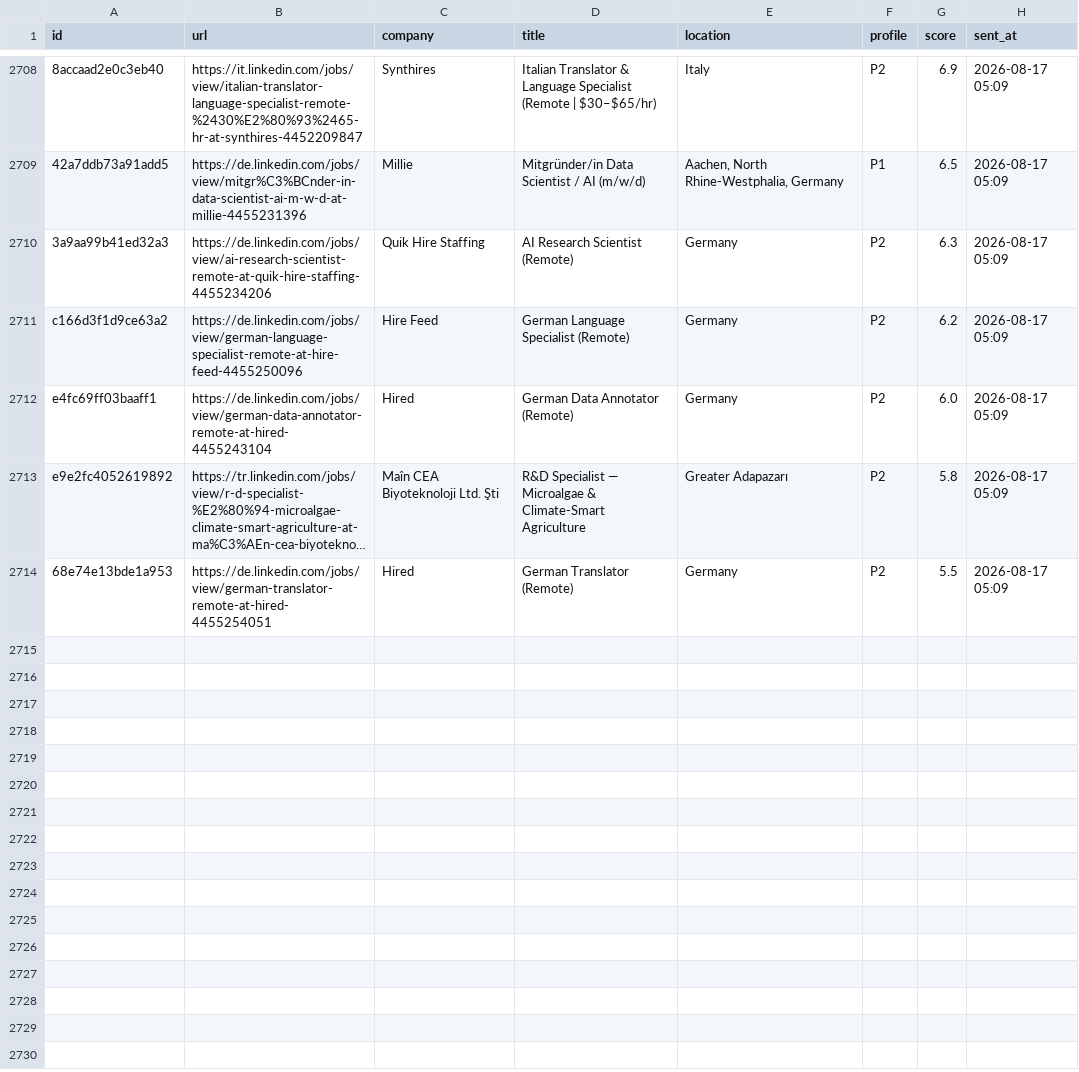
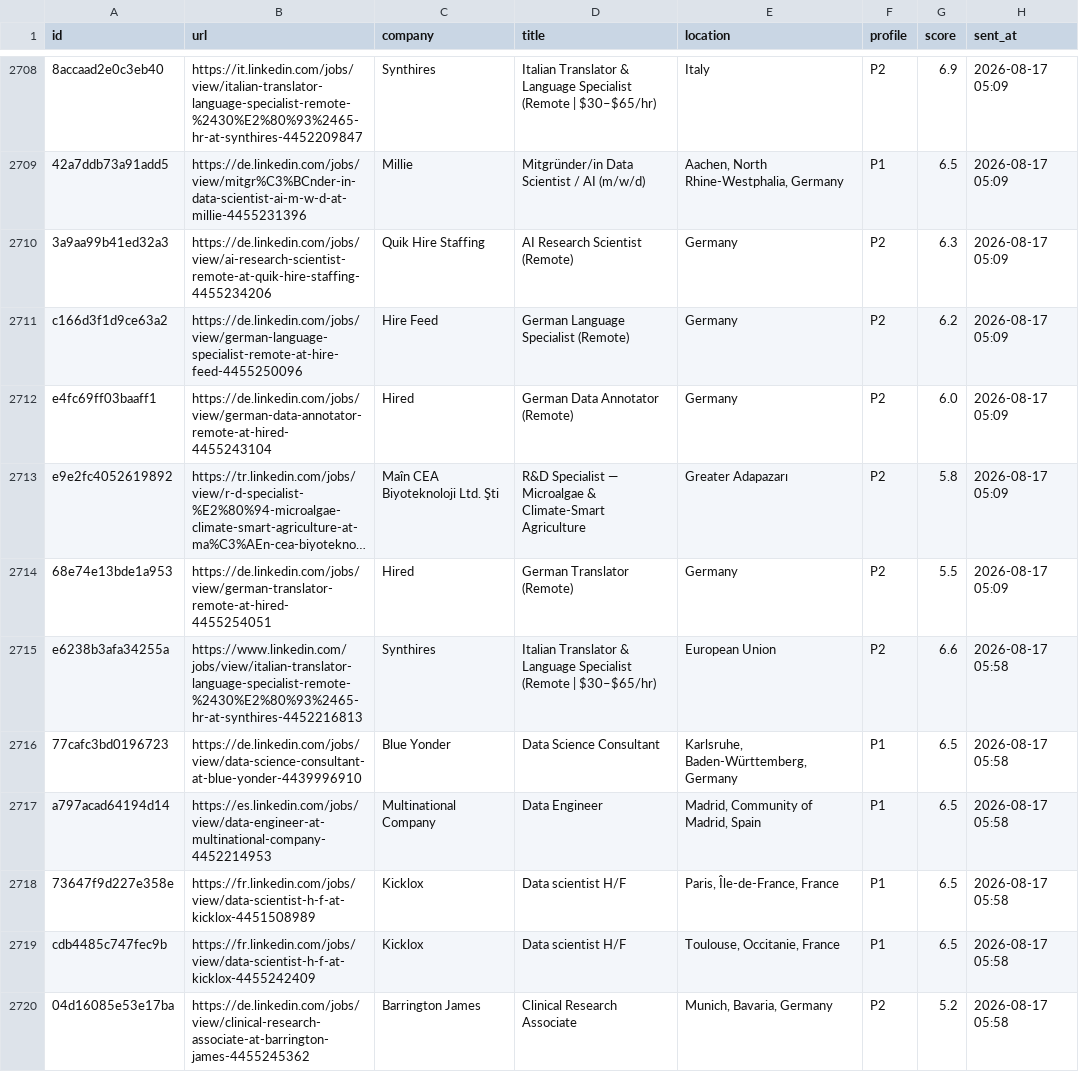
Before and after one commit to semihalperdundar/career-ops-agent, a TSV file: data/telegram-archive.tsv, drawn as a sheet; only a part is shown, gaps mark what is left out; long unchanged cells end in …; the diff names each change by its address in the sheet, - before the commit and + after, or states it on an @@ line.

```diff
--- a/data/telegram-archive.tsv
+++ b/data/telegram-archive.tsv
+row 2715: e6238b3afa34255a | https://www.linkedin.com/jobs/view/italian-translator-language-specialist-remote-%2430%E2%80%93%2465-hr-at-synthires-4452216813 | Synthires | Italian Translator & Language Specialist (Remote | $30–$65/hr) | European Union | P2 | 6.6 | 2026-08-17 05:58
+row 2716: 77cafc3bd0196723 | https://de.linkedin.com/jobs/view/data-science-consultant-at-blue-yonder-4439996910 | Blue Yonder | Data Science Consultant | Karlsruhe, Baden-Württemberg, Germany | P1 | 6.5 | 2026-08-17 05:58
+row 2717: a797acad64194d14 | https://es.linkedin.com/jobs/view/data-engineer-at-multinational-company-4452214953 | Multinational Company | Data Engineer | Madrid, Community of Madrid, Spain | P1 | 6.5 | 2026-08-17 05:58
+row 2718: 73647f9d227e358e | https://fr.linkedin.com/jobs/view/data-scientist-h-f-at-kicklox-4451508989 | Kicklox | Data scientist H/F | Paris, Île-de-France, France | P1 | 6.5 | 2026-08-17 05:58
+row 2719: cdb4485c747fec9b | https://fr.linkedin.com/jobs/view/data-scientist-h-f-at-kicklox-4455242409 | Kicklox | Data scientist H/F | Toulouse, Occitanie, France | P1 | 6.5 | 2026-08-17 05:58
+row 2720: 04d16085e53e17ba | https://de.linkedin.com/jobs/view/clinical-research-associate-at-barrington-james-4455245362 | Barrington James | Clinical Research Associate | Munich, Bavaria, Germany | P2 | 5.2 | 2026-08-17 05:58
```
Also changed, not shown: data/telegram-sent.tsv, 2 other files.
